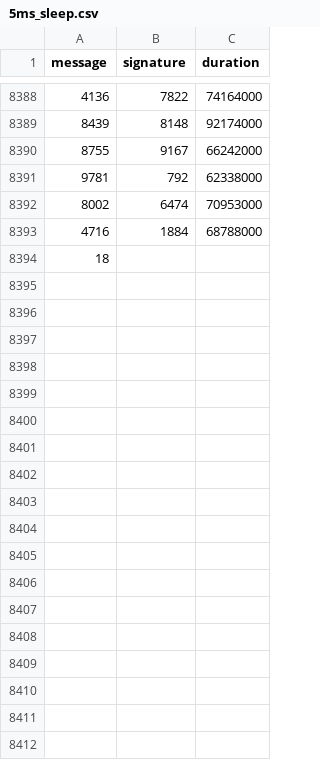
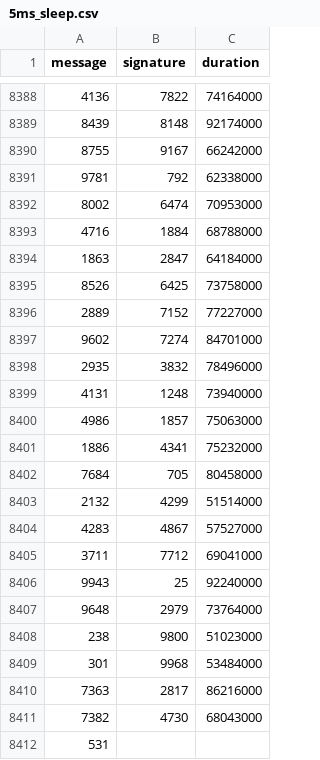
Before and after one commit to nicopupupu/QGIS_Package_Installer, a CSV file: 5ms_sleep.csv, drawn as a sheet; only a part is shown, gaps mark what is left out.

```diff
--- a/5ms_sleep.csv
+++ b/5ms_sleep.csv
@@ -8393,2 +8393,20 @@ message,signature,duration
 4716,1884,68788000
-18
+1863,2847,64184000
+8526,6425,73758000
+2889,7152,77227000
+9602,7274,84701000
+2935,3832,78496000
+4131,1248,73940000
+4986,1857,75063000
+1886,4341,75232000
+7684,705,80458000
+2132,4299,51514000
+4283,4867,57527000
+3711,7712,69041000
+9943,25,92240000
+9648,2979,73764000
+238,9800,51023000
+301,9968,53484000
+7363,2817,86216000
+7382,4730,68043000
+531
```
